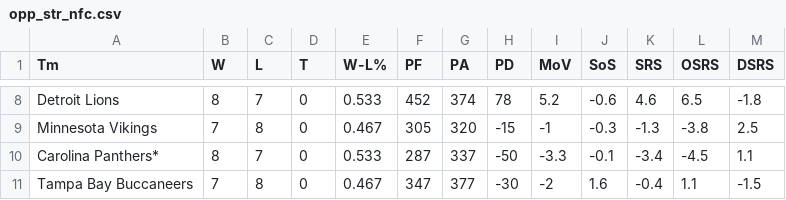
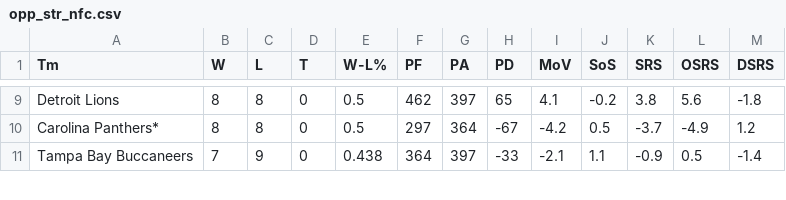
Before and after one commit to kalebhuang1/nfl-salary-adjusted-grading, a CSV file: data/raw/opp_str_nfc.csv, drawn as a sheet; only a part is shown, gaps mark what is left out; removed rows and columns are numbered as before the commit, all else as after; the diff covers the shown part only; the diff names each change by its address in the sheet, - before the commit and + after, or states it on an @@ line.

```diff
--- a/data/raw/opp_str_nfc.csv
+++ b/data/raw/opp_str_nfc.csv
-C9 (L): 7
+C9 (L): 8
-E9 (W-L%): 0.533
+E9 (W-L%): 0.5
-F9 (PF): 452
+F9 (PF): 462
-G9 (PA): 374
+G9 (PA): 397
-H9 (PD): 78
+H9 (PD): 65
-I9 (MoV): 5.2
+I9 (MoV): 4.1
-J9 (SoS): -0.6
+J9 (SoS): -0.2
-K9 (SRS): 4.6
+K9 (SRS): 3.8
-L9 (OSRS): 6.5
+L9 (OSRS): 5.6
-row 9: Minnesota Vikings | 7 | 8 | 0 | 0.467 | 305 | 320 | -15 | -1 | -0.3 | -1.3 | -3.8 | 2.5
-C10 (L): 7
+C10 (L): 8
-E10 (W-L%): 0.533
+E10 (W-L%): 0.5
-F10 (PF): 287
+F10 (PF): 297
-G10 (PA): 337
+G10 (PA): 364
-H10 (PD): -50
+H10 (PD): -67
-I10 (MoV): -3.3
+I10 (MoV): -4.2
-J10 (SoS): -0.1
+J10 (SoS): 0.5
-K10 (SRS): -3.4
+K10 (SRS): -3.7
-L10 (OSRS): -4.5
+L10 (OSRS): -4.9
-M10 (DSRS): 1.1
+M10 (DSRS): 1.2
-C11 (L): 8
+C11 (L): 9
-E11 (W-L%): 0.467
+E11 (W-L%): 0.438
-F11 (PF): 347
+F11 (PF): 364
-G11 (PA): 377
+G11 (PA): 397
-H11 (PD): -30
+H11 (PD): -33
-I11 (MoV): -2
+I11 (MoV): -2.1
-J11 (SoS): 1.6
+J11 (SoS): 1.1
-K11 (SRS): -0.4
+K11 (SRS): -0.9
-L11 (OSRS): 1.1
+L11 (OSRS): 0.5
-M11 (DSRS): -1.5
+M11 (DSRS): -1.4
```
Also changed, not shown: 1 added row and 118 edited cells elsewhere in this file, data/raw/opp_str_afc.csv, qb_market_data.csv, 40 other files.
